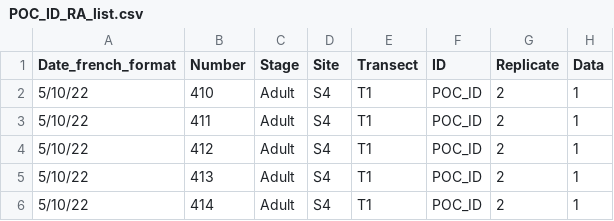
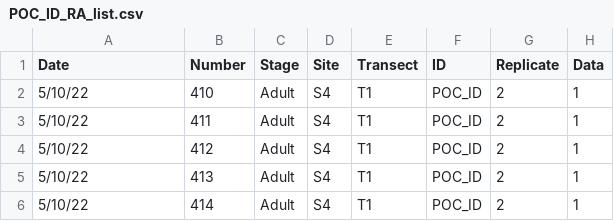
Before and after one commit to PierrickHarnay/Pocillopora-Lagoon-Abundance, a CSV file: Data/POC_ID_RA_list.csv, drawn as a sheet; only a part is shown; the diff names each change by its address in the sheet, - before the commit and + after, or states it on an @@ line.

Commit message:
change date

```diff
--- a/Data/POC_ID_RA_list.csv
+++ b/Data/POC_ID_RA_list.csv
-A1: Date_french_format
+A1: Date
```
